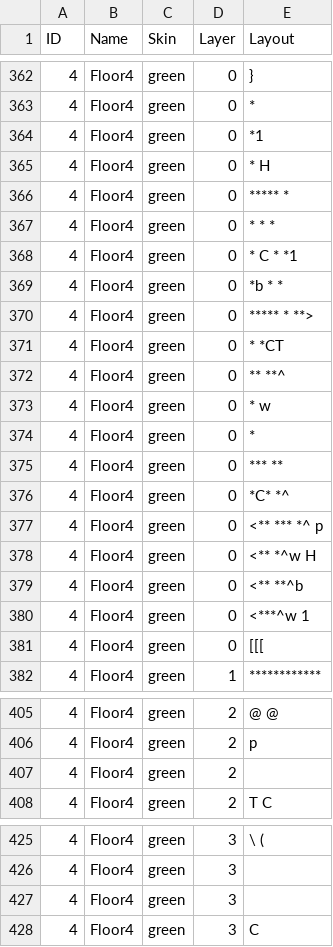
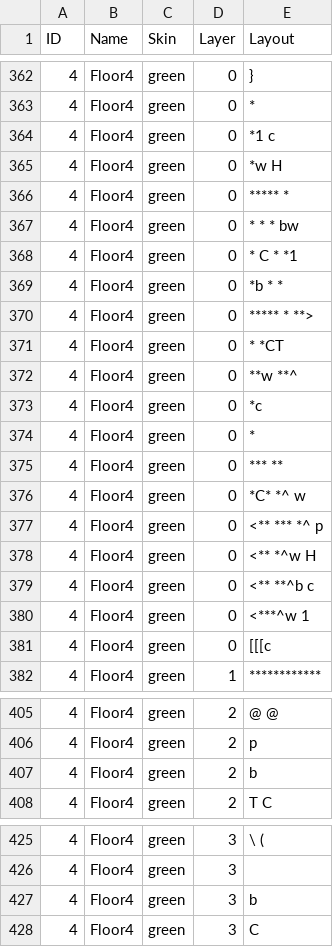
Before and after one commit to kwoolter/Nimrod, a CSV file: model/Squoids_data/default_floor_layouts.csv, drawn as a sheet; only a part is shown, gaps mark what is left out; the diff covers the shown part only.

```diff
--- a/model/Squoids_data/default_floor_layouts.csv
+++ b/model/Squoids_data/default_floor_layouts.csv
@@ -363,6 +363,6 @@ ID,Name,Skin,Layer,Layout
 4,Floor4,green,0,           *
-4,Floor4,green,0,          *1
-4,Floor4,green,0,           *   H
+4,Floor4,green,0,          *1   c
+4,Floor4,green,0,           *w  H
 4,Floor4,green,0,   *****   *
-4,Floor4,green,0,   *   *   *
+4,Floor4,green,0,   *   *   *    bw
 4,Floor4,green,0,   * C *  *1
@@ -371,12 +371,12 @@ ID,Name,Skin,Layer,Layout
 4,Floor4,green,0,           *  *CT
-4,Floor4,green,0,          **  **^
-4,Floor4,green,0,          * w
+4,Floor4,green,0,          **w **^
+4,Floor4,green,0,          *c
 4,Floor4,green,0,           *
 4,Floor4,green,0,    ***   **
-4,Floor4,green,0,    *C*   *^
+4,Floor4,green,0,    *C*   *^      w
 4,Floor4,green,0,<** ***  *^  p
 4,Floor4,green,0, <**    *^w     H
-4,Floor4,green,0,  <** **^b
+4,Floor4,green,0,  <** **^b      c
 4,Floor4,green,0,   <***^w  1
-4,Floor4,green,0,    [[[
+4,Floor4,green,0,    [[[c
 4,Floor4,green,1,************
@@ -406,3 +406,3 @@ ID,Name,Skin,Layer,Layout
 4,Floor4,green,2,p
-4,Floor4,green,2,
+4,Floor4,green,2,                b
 4,Floor4,green,2,T    C
@@ -426,3 +426,3 @@ ID,Name,Skin,Layer,Layout
 4,Floor4,green,3,
-4,Floor4,green,3,
+4,Floor4,green,3,                b
 4,Floor4,green,3,     C
```
Also changed, not shown: 3 edited cells elsewhere in this file, model/Squoids_data/default_floor_objects.csv, 2 other files.
